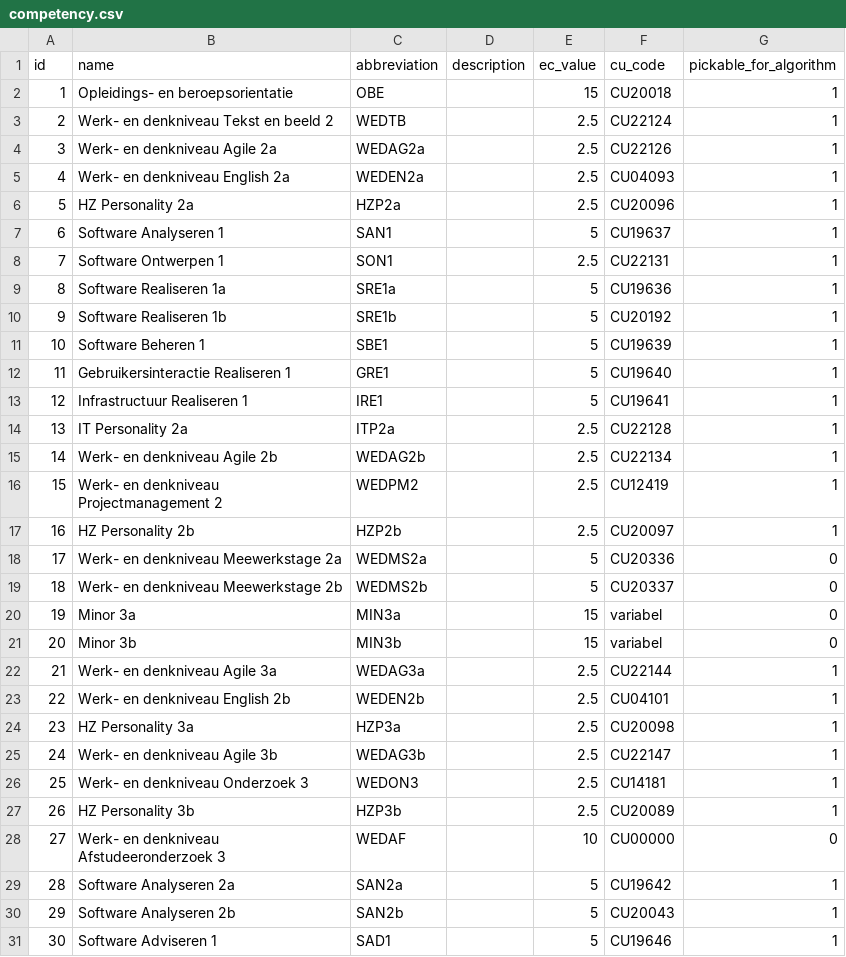
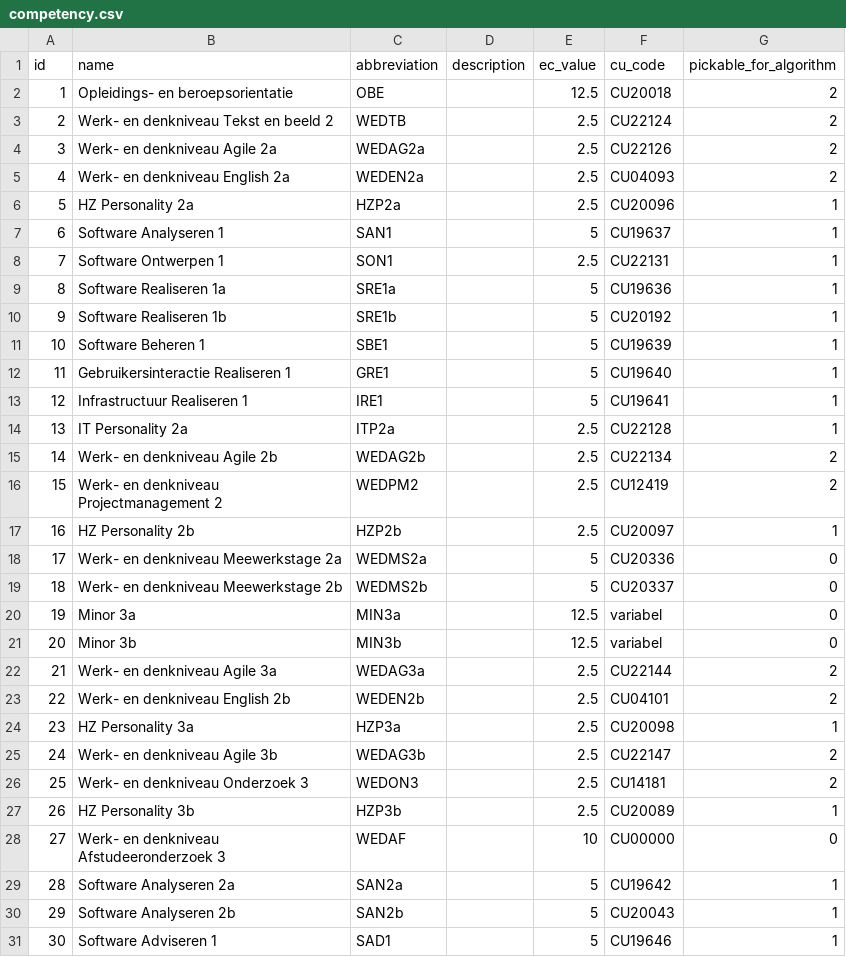
Before and after one commit to jorenbos/hz-competentiemanager, a CSV file: database/seeds/csv/competency.csv, drawn as a sheet; only a part is shown.

```diff
--- a/database/seeds/csv/competency.csv
+++ b/database/seeds/csv/competency.csv
@@ -1,6 +1,6 @@
 id,name,abbreviation,description,ec_value,cu_code,pickable_for_algorithm
-1,Opleidings- en beroepsorientatie,OBE,,15,CU20018,1
-2,Werk- en denkniveau Tekst en beeld 2,WEDTB,,2.5,CU22124,1
-3,Werk- en denkniveau Agile 2a,WEDAG2a,,2.5,CU22126,1
-4,Werk- en denkniveau English 2a,WEDEN2a,,2.5,CU04093,1
+1,Opleidings- en beroepsorientatie,OBE,,12.5,CU20018,2
+2,Werk- en denkniveau Tekst en beeld 2,WEDTB,,2.5,CU22124,2
+3,Werk- en denkniveau Agile 2a,WEDAG2a,,2.5,CU22126,2
+4,Werk- en denkniveau English 2a,WEDEN2a,,2.5,CU04093,2
 5,HZ Personality 2a,HZP2a,,2.5,CU20096,1
@@ -14,4 +14,4 @@ id,name,abbreviation,description,ec_value,cu_code,pickable_for_algorithm
 13,IT Personality 2a,ITP2a,,2.5,CU22128,1
-14,Werk- en denkniveau Agile 2b,WEDAG2b,,2.5,CU22134,1
-15,Werk- en denkniveau Projectmanagement 2,WEDPM2,,2.5,CU12419,1
+14,Werk- en denkniveau Agile 2b,WEDAG2b,,2.5,CU22134,2
+15,Werk- en denkniveau Projectmanagement 2,WEDPM2,,2.5,CU12419,2
 16,HZ Personality 2b,HZP2b,,2.5,CU20097,1
@@ -19,9 +19,9 @@ id,name,abbreviation,description,ec_value,cu_code,pickable_for_algorithm
 18,Werk- en denkniveau Meewerkstage 2b,WEDMS2b,,5,CU20337,0
-19,Minor 3a,MIN3a,,15,variabel,0
-20,Minor 3b,MIN3b,,15,variabel,0
-21,Werk- en denkniveau Agile 3a,WEDAG3a,,2.5,CU22144,1
-22,Werk- en denkniveau English 2b,WEDEN2b,,2.5,CU04101,1
+19,Minor 3a,MIN3a,,12.5,variabel,0
+20,Minor 3b,MIN3b,,12.5,variabel,0
+21,Werk- en denkniveau Agile 3a,WEDAG3a,,2.5,CU22144,2
+22,Werk- en denkniveau English 2b,WEDEN2b,,2.5,CU04101,2
 23,HZ Personality 3a,HZP3a,,2.5,CU20098,1
-24,Werk- en denkniveau Agile 3b,WEDAG3b,,2.5,CU22147,1
-25,Werk- en denkniveau Onderzoek 3,WEDON3,,2.5,CU14181,1
+24,Werk- en denkniveau Agile 3b,WEDAG3b,,2.5,CU22147,2
+25,Werk- en denkniveau Onderzoek 3,WEDON3,,2.5,CU14181,2
 26,HZ Personality 3b,HZP3b,,2.5,CU20089,1
```
Also changed, not shown: database/seeds/csv/competency_preqs.csv, 6 other files.
